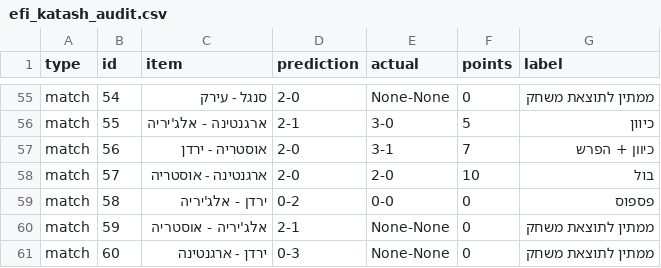
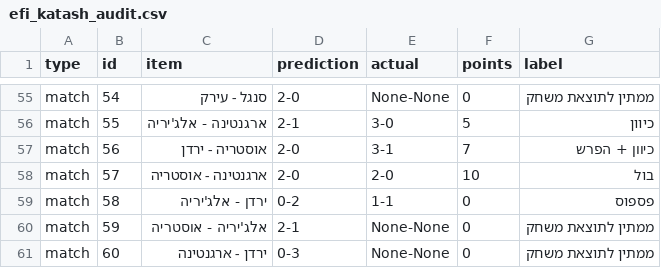
Before and after one commit to efikatash/worldcup-dashboard-2026, a CSV file: efi_katash_audit.csv, drawn as a sheet; only a part is shown, gaps mark what is left out.

```diff
--- a/efi_katash_audit.csv
+++ b/efi_katash_audit.csv
@@ -58,3 +58,3 @@ match,56,אוסטריה - ירדן,2-0,3-1,7,כיוון + הפרש
 match,57,ארגנטינה - אוסטריה,2-0,2-0,10,בול
-match,58,ירדן - אלג'יריה,0-2,0-0,0,פספוס
+match,58,ירדן - אלג'יריה,0-2,1-1,0,פספוס
 match,59,אלג'יריה - אוסטריה,2-1,None-None,0,ממתין לתוצאת משחק
```
Also changed, not shown: espn_live_debug.csv, leaderboard.csv, 4 other files.
